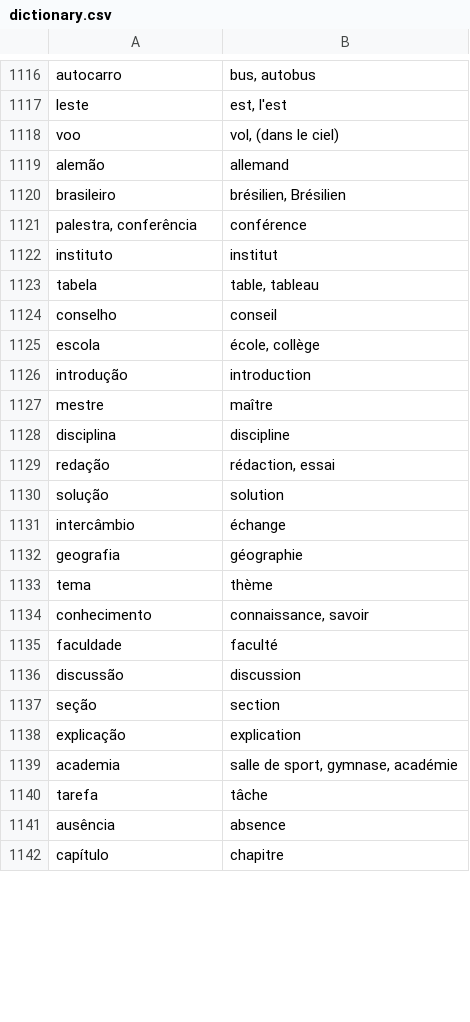
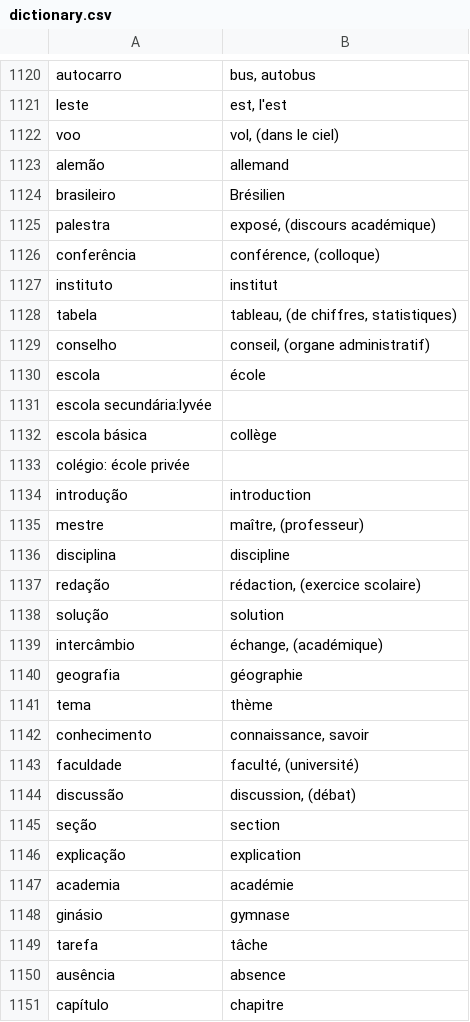
Before and after one commit to fgiannesini/Reminder, a CSV file: src/main/resources/dictionary.csv, drawn as a sheet; only a part is shown, gaps mark what is left out; the diff covers the shown part only.

Commit message:
fix dictionary until line 1350 with IA

```diff
--- a/src/main/resources/dictionary.csv
+++ b/src/main/resources/dictionary.csv
@@ -1119,14 +1123,18 @@ voo;vol, (dans le ciel)
 alemão;allemand
-brasileiro;brésilien, Brésilien
-palestra, conferência;conférence
+brasileiro;Brésilien
+palestra;exposé, (discours académique)
+conferência;conférence, (colloque)
 instituto;institut
-tabela;table, tableau
-conselho;conseil
-escola;école, collège
+tabela;tableau, (de chiffres, statistiques)
+conselho;conseil, (organe administratif)
+escola;école
+escola secundária:lyvée
+escola básica; collège
+colégio: école privée
 introdução;introduction
-mestre;maître
+mestre;maître, (professeur)
 disciplina;discipline
-redação;rédaction, essai
+redação;rédaction, (exercice scolaire)
 solução;solution
-intercâmbio;échange
+intercâmbio;échange, (académique)
 geografia;géographie
@@ -1134,7 +1142,8 @@ tema;thème
 conhecimento;connaissance, savoir
-faculdade;faculté
-discussão;discussion
+faculdade;faculté, (université)
+discussão;discussion, (débat)
 seção;section
 explicação;explication
-academia;salle de sport, gymnase, académie
+academia;académie
+ginásio;gymnase
 tarefa;tâche
```
Also changed, not shown: 13 added rows, 9 removed rows and 75 edited cells elsewhere in this file.
